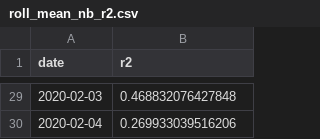
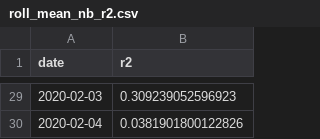
Before and after one commit to Emergent-Epidemics/covid19_npi_china, a CSV file: data/roll_mean_nb_r2.csv, drawn as a sheet; only a part is shown, gaps mark what is left out; the diff covers the shown part only.

```diff
--- a/data/roll_mean_nb_r2.csv
+++ b/data/roll_mean_nb_r2.csv
@@ -29,2 +29,2 @@ date,r2
-2020-02-03,0.468832076427848
-2020-02-04,0.269933039516206
+2020-02-03,0.309239052596923
+2020-02-04,0.0381901800122826
```
Also changed, not shown: 27 edited cells elsewhere in this file, 2 other files.
